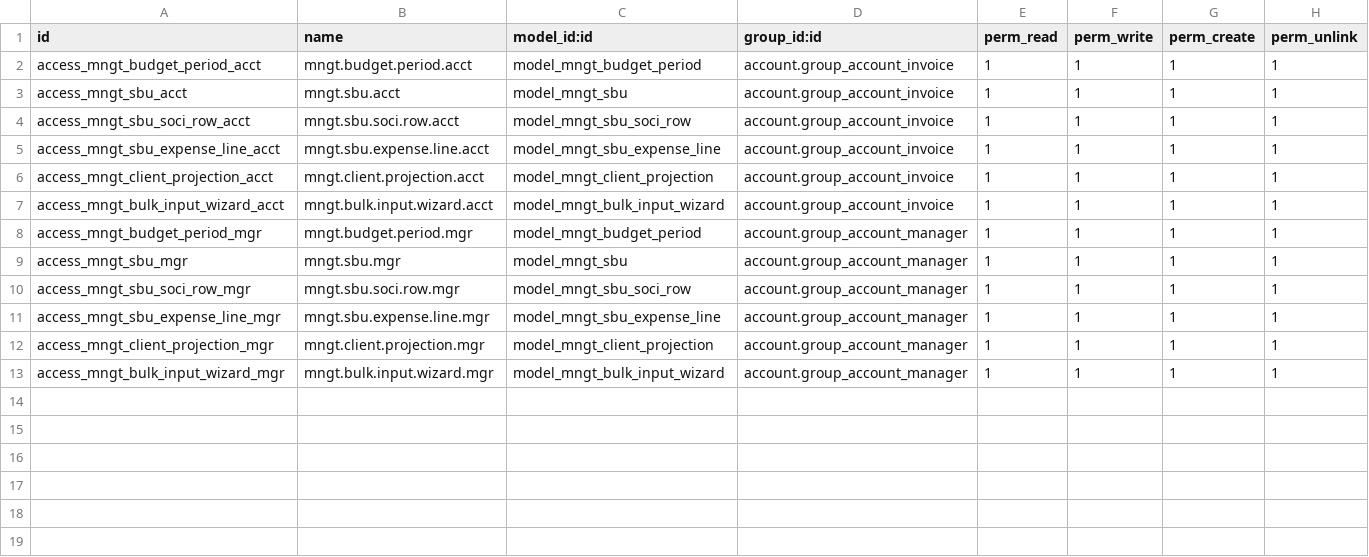
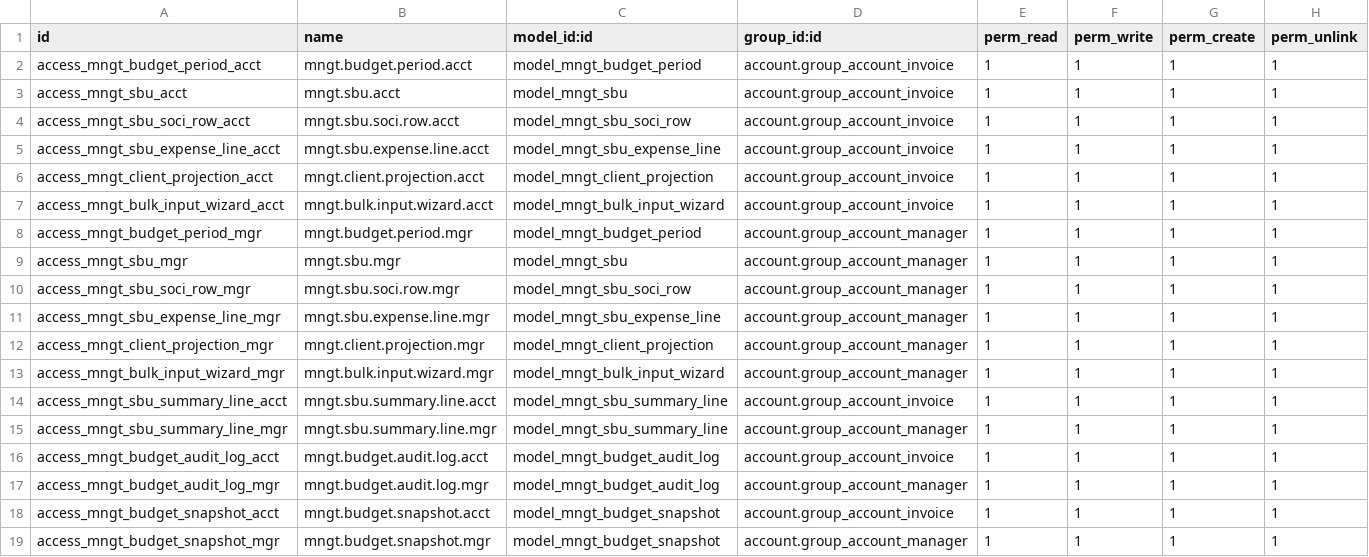
Before and after one commit to bolujava/management_accounting, a CSV file: mngt_budget/security/ir.model.access.csv, drawn as a sheet; the diff names each change by its address in the sheet, - before the commit and + after, or states it on an @@ line.

```diff
--- a/mngt_budget/security/ir.model.access.csv
+++ b/mngt_budget/security/ir.model.access.csv
+row 14: access_mngt_sbu_summary_line_acct | mngt.sbu.summary.line.acct | model_mngt_sbu_summary_line | account.group_account_invoice | 1 | 1 | 1 | 1
+row 15: access_mngt_sbu_summary_line_mgr | mngt.sbu.summary.line.mgr | model_mngt_sbu_summary_line | account.group_account_manager | 1 | 1 | 1 | 1
+row 16: access_mngt_budget_audit_log_acct | mngt.budget.audit.log.acct | model_mngt_budget_audit_log | account.group_account_invoice | 1 | 1 | 1 | 1
+row 17: access_mngt_budget_audit_log_mgr | mngt.budget.audit.log.mgr | model_mngt_budget_audit_log | account.group_account_manager | 1 | 1 | 1 | 1
+row 18: access_mngt_budget_snapshot_acct | mngt.budget.snapshot.acct | model_mngt_budget_snapshot | account.group_account_invoice | 1 | 1 | 1 | 1
+row 19: access_mngt_budget_snapshot_mgr | mngt.budget.snapshot.mgr | model_mngt_budget_snapshot | account.group_account_manager | 1 | 1 | 1 | 1
```
Also changed, not shown: 4 other files.
